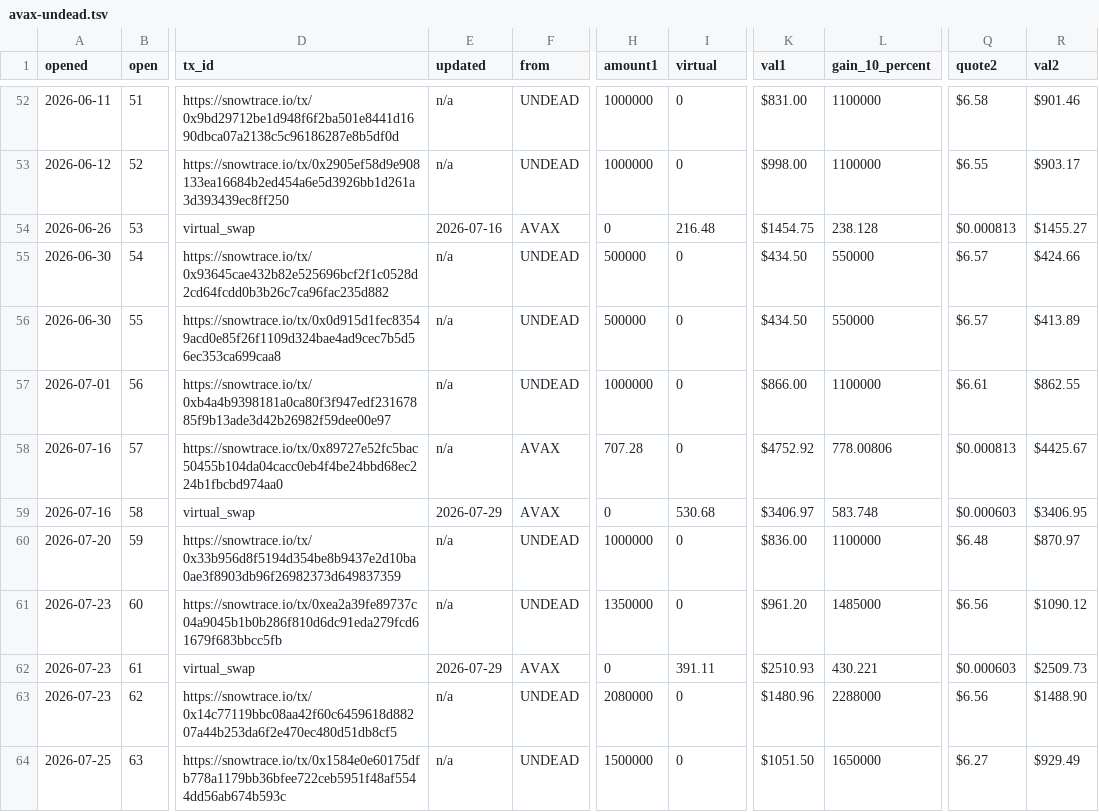
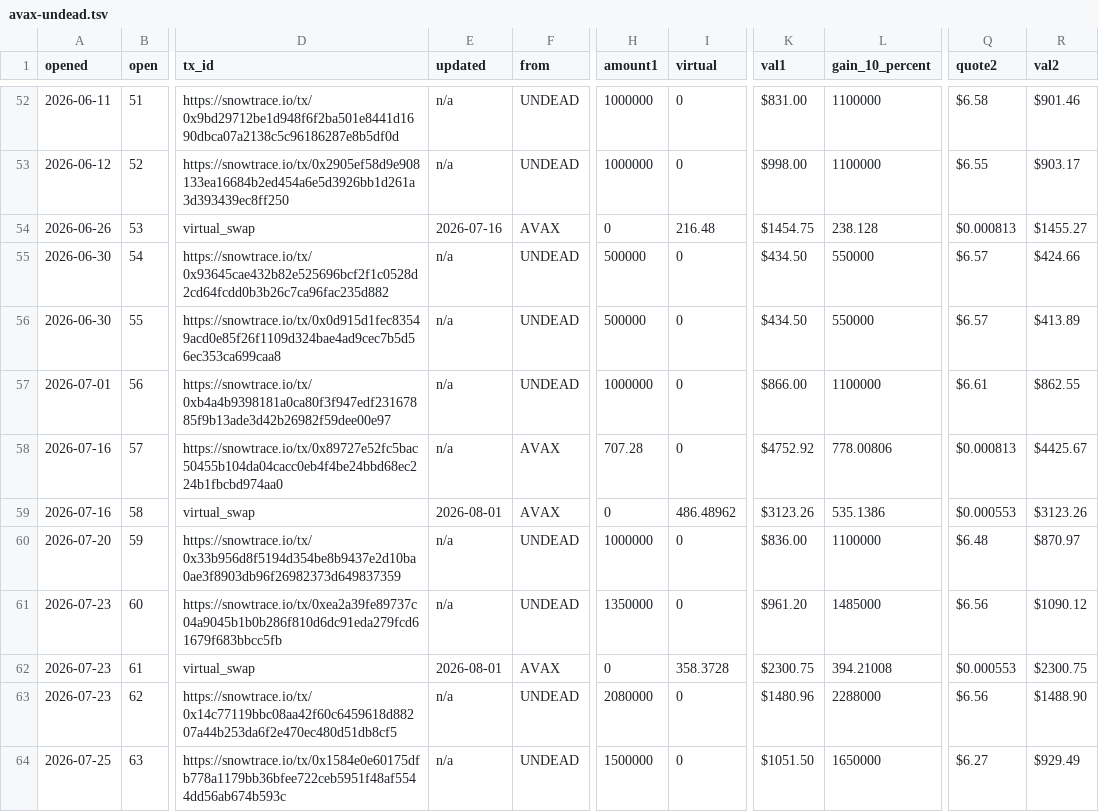
Before and after one commit to pivoteur/pivoteur.github.io, a TSV file: data/pivots/open/raw/avax-undead.tsv, drawn as a sheet; only a part is shown, gaps mark what is left out; the diff names each change by its address in the sheet, - before the commit and + after, or states it on an @@ line.

```diff
--- a/data/pivots/open/raw/avax-undead.tsv
+++ b/data/pivots/open/raw/avax-undead.tsv
-E59 (updated): 2026-07-29
+E59 (updated): 2026-08-01
-I59 (virtual): 530.68
+I59 (virtual): 486.48962
-K59 (val1): $3406.97
+K59 (val1): $3123.26
-L59 (gain_10_percent): 583.748
+L59 (gain_10_percent): 535.1386
-Q59 (quote2): $0.000603
+Q59 (quote2): $0.000553
-R59 (val2): $3406.95
+R59 (val2): $3123.26
-E62 (updated): 2026-07-29
+E62 (updated): 2026-08-01
-I62 (virtual): 391.11
+I62 (virtual): 358.3728
-K62 (val1): $2510.93
+K62 (val1): $2300.75
-L62 (gain_10_percent): 430.221
+L62 (gain_10_percent): 394.21008
-Q62 (quote2): $0.000603
+Q62 (quote2): $0.000553
-R62 (val2): $2509.73
+R62 (val2): $2300.75
```
Also changed, not shown: data/pivots/open/raw/btc-undead.tsv, data/pivots/open/raw/btc-usdc.tsv, 2 other files.
